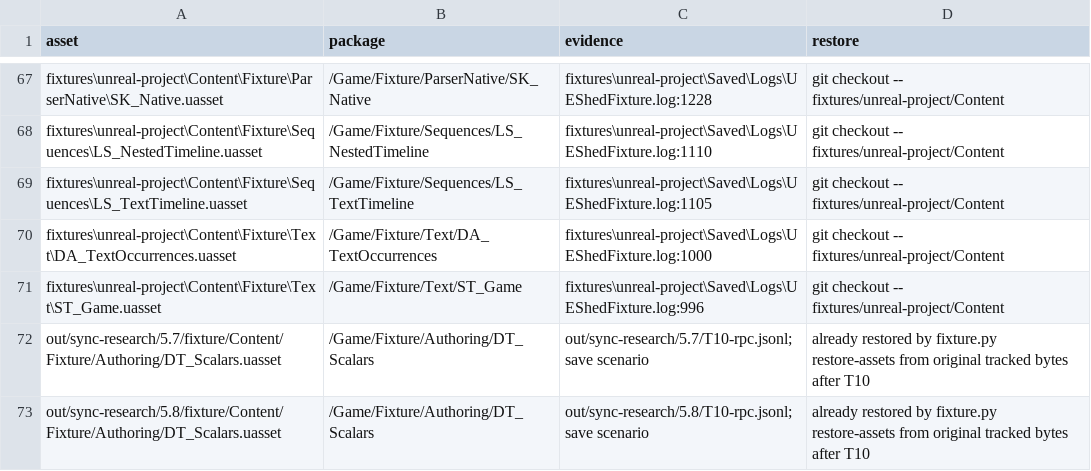
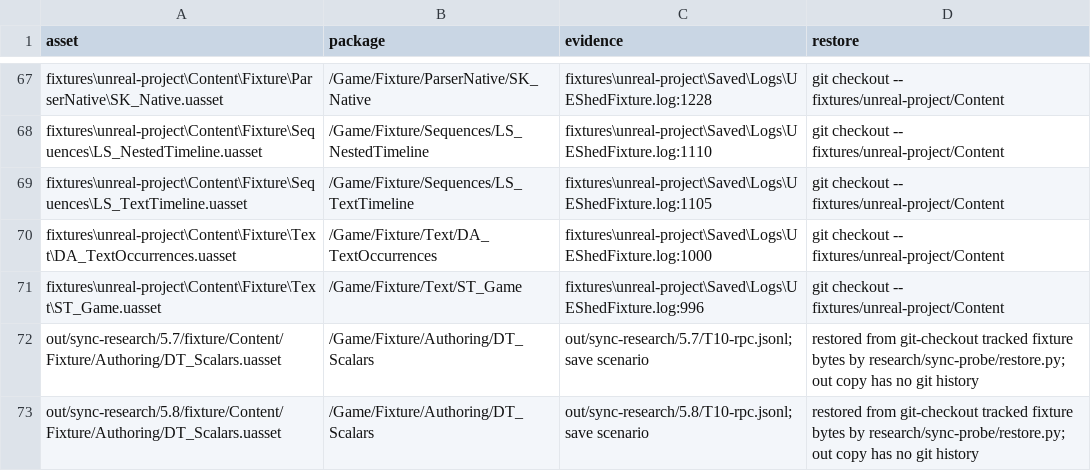
Before and after one commit to ue-shed/ue-shed, a CSV file: docs/research/sync-feasibility/evidence/asset-saves.csv, drawn as a sheet; only a part is shown, gaps mark what is left out.

Commit message:
research(sync): restore disposable packages and close research journal

```diff
--- a/docs/research/sync-feasibility/evidence/asset-saves.csv
+++ b/docs/research/sync-feasibility/evidence/asset-saves.csv
@@ -71,3 +71,3 @@ fixtures\unreal-project\Content\Fixture\Text\DA_TextOccurrences.uasset,/Game/Fix
 fixtures\unreal-project\Content\Fixture\Text\ST_Game.uasset,/Game/Fixture/Text/ST_Game,fixtures\unreal-project\Saved\Logs\UEShedFixture.log:996,git checkout -- fixtures/unreal-project/Content
-out/sync-research/5.7/fixture/Content/Fixture/Authoring/DT_Scalars.uasset,/Game/Fixture/Authoring/DT_Scalars,out/sync-research/5.7/T10-rpc.jsonl; save scenario,already restored by fixture.py restore-assets from original tracked bytes after T10
-out/sync-research/5.8/fixture/Content/Fixture/Authoring/DT_Scalars.uasset,/Game/Fixture/Authoring/DT_Scalars,out/sync-research/5.8/T10-rpc.jsonl; save scenario,already restored by fixture.py restore-assets from original tracked bytes after T10
+out/sync-research/5.7/fixture/Content/Fixture/Authoring/DT_Scalars.uasset,/Game/Fixture/Authoring/DT_Scalars,out/sync-research/5.7/T10-rpc.jsonl; save scenario,restored from git-checkout tracked fixture bytes by research/sync-probe/restore.py; out copy has no git history
+out/sync-research/5.8/fixture/Content/Fixture/Authoring/DT_Scalars.uasset,/Game/Fixture/Authoring/DT_Scalars,out/sync-research/5.8/T10-rpc.jsonl; save scenario,restored from git-checkout tracked fixture bytes by research/sync-probe/restore.py; out copy has no git history
```
Also changed, not shown: 4 other files.
